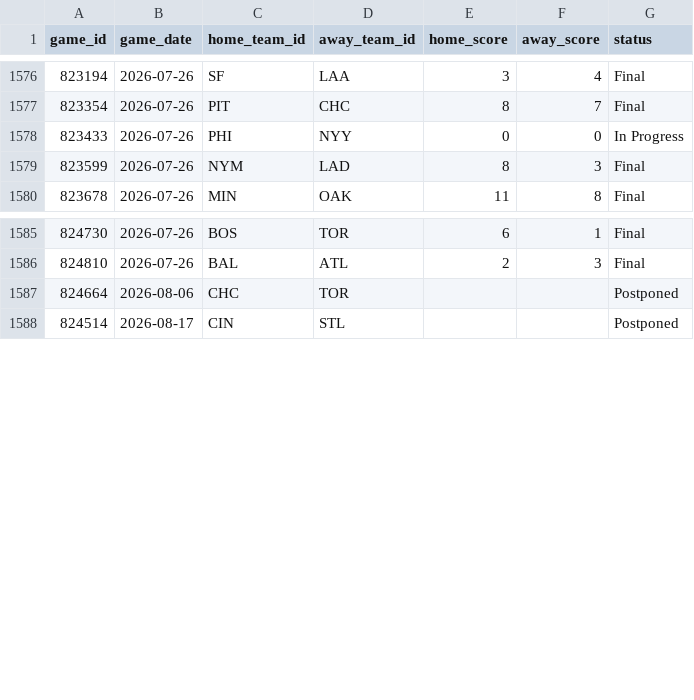
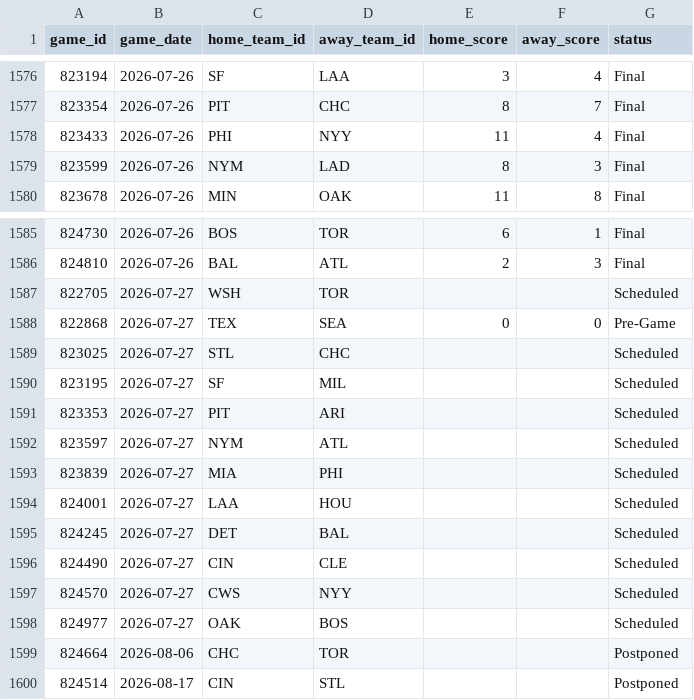
Before and after one commit to gigadon/Thats-Baseball, a CSV file: data/games_2026.csv, drawn as a sheet; only a part is shown, gaps mark what is left out.

```diff
--- a/data/games_2026.csv
+++ b/data/games_2026.csv
@@ -1577,3 +1577,3 @@ game_id,game_date,home_team_id,away_team_id,home_score,away_score,status
 823354,2026-07-26,PIT,CHC,8,7,Final
-823433,2026-07-26,PHI,NYY,0,0,In Progress
+823433,2026-07-26,PHI,NYY,11,4,Final
 823599,2026-07-26,NYM,LAD,8,3,Final
@@ -1586,2 +1586,14 @@ game_id,game_date,home_team_id,away_team_id,home_score,away_score,status
 824810,2026-07-26,BAL,ATL,2,3,Final
+822705,2026-07-27,WSH,TOR,,,Scheduled
+822868,2026-07-27,TEX,SEA,0,0,Pre-Game
+823025,2026-07-27,STL,CHC,,,Scheduled
+823195,2026-07-27,SF,MIL,,,Scheduled
+823353,2026-07-27,PIT,ARI,,,Scheduled
+823597,2026-07-27,NYM,ATL,,,Scheduled
+823839,2026-07-27,MIA,PHI,,,Scheduled
+824001,2026-07-27,LAA,HOU,,,Scheduled
+824245,2026-07-27,DET,BAL,,,Scheduled
+824490,2026-07-27,CIN,CLE,,,Scheduled
+824570,2026-07-27,CWS,NYY,,,Scheduled
+824977,2026-07-27,OAK,BOS,,,Scheduled
 824664,2026-08-06,CHC,TOR,,,Postponed
```
Also changed, not shown: data/odds_history.csv, data/pitching_2026.csv, 6 other files.
